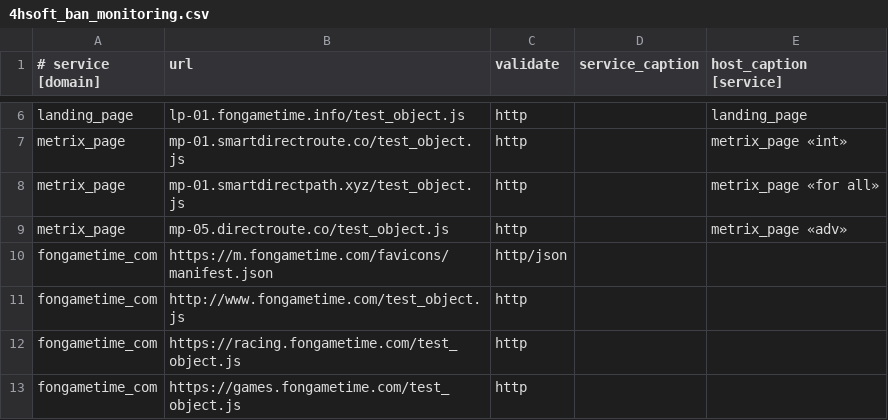
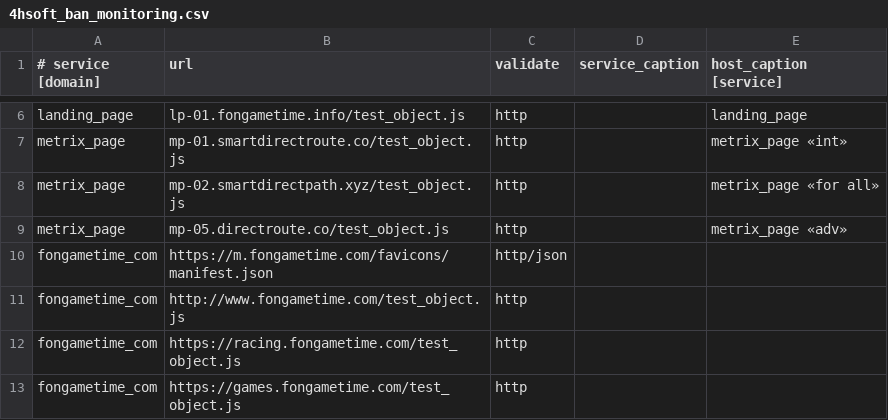
Before and after one commit to fbcloudstuff/apps, a CSV file: ban-monitoring/4hsoft_ban_monitoring.csv, drawn as a sheet; only a part is shown, gaps mark what is left out.

Commit message:
update ban-monitoring.csv

```diff
--- a/ban-monitoring/4hsoft_ban_monitoring.csv
+++ b/ban-monitoring/4hsoft_ban_monitoring.csv
@@ -7,3 +7,3 @@ landing_page;lp-01.fongametime.info/test_object.js;http;;landing_page
 metrix_page;mp-01.smartdirectroute.co/test_object.js;http;;metrix_page «int»
-metrix_page;mp-01.smartdirectpath.xyz/test_object.js;http;;metrix_page «for all»
+metrix_page;mp-02.smartdirectpath.xyz/test_object.js;http;;metrix_page «for all»
 metrix_page;mp-05.directroute.co/test_object.js;http;;metrix_page «adv»
```
